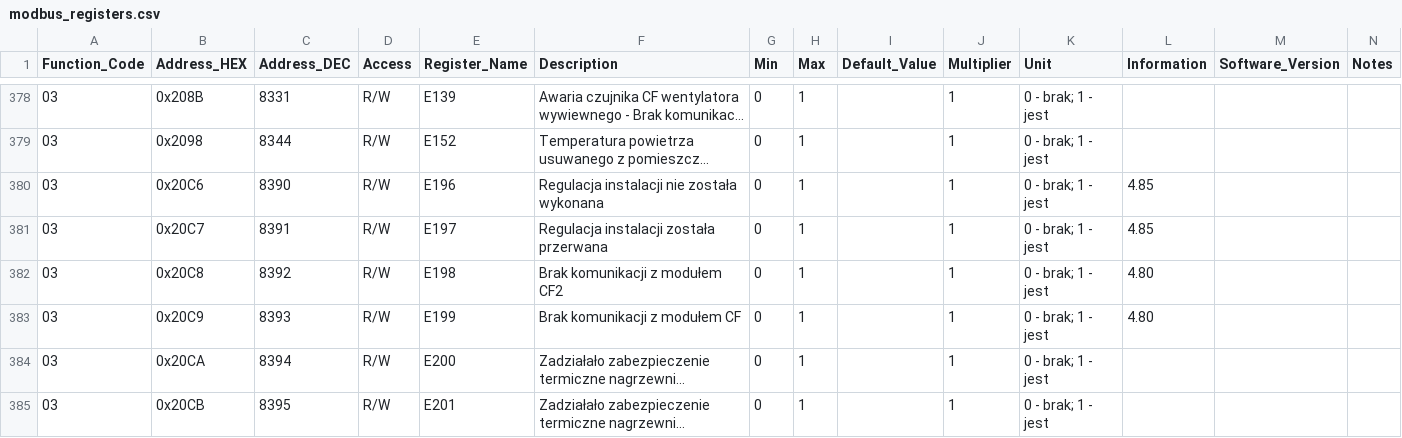
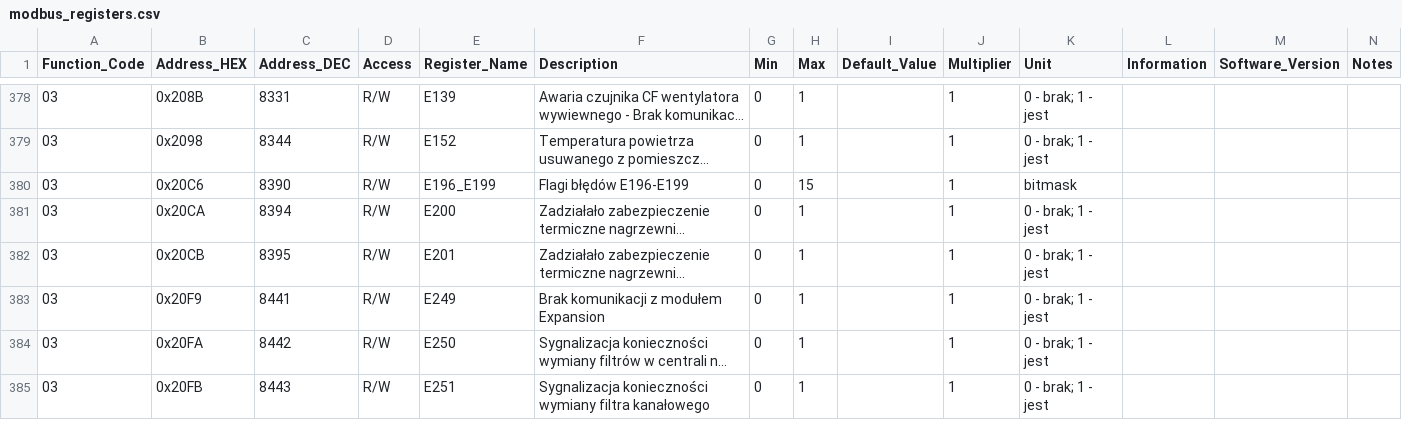
Before and after one commit to blakinio/thesslagreen, a CSV file: tools/modbus_registers.csv, drawn as a sheet; only a part is shown, gaps mark what is left out; the shorter side is filled out with more unchanged rows; long unchanged cells end in …; the diff names each change by its address in the sheet, - before the commit and + after, or states it on an @@ line.

Commit message:
Combine E196-E199 into bitmask register

```diff
--- a/tools/modbus_registers.csv
+++ b/tools/modbus_registers.csv
-E380 (Register_Name): E196
+E380 (Register_Name): E196_E199
-F380 (Description): Regulacja instalacji nie została wykonana
+F380 (Description): Flagi błędów E196-E199
-H380 (Max): 1
+H380 (Max): 15
-K380 (Unit): 0 - brak; 1 - jest
+K380 (Unit): bitmask
-L380 (Information): 4.85
+L380 (Information): (empty)
-row 381: 03 | 0x20C7 | 8391 | R/W | E197 | Regulacja instalacji została przerwana | 0 | 1 |  | 1 | 0 - brak; 1 - jest | 4.85
-row 382: 03 | 0x20C8 | 8392 | R/W | E198 | Brak komunikacji z modułem CF2 | 0 | 1 |  | 1 | 0 - brak; 1 - jest | 4.80
-row 383: 03 | 0x20C9 | 8393 | R/W | E199 | Brak komunikacji z modułem CF | 0 | 1 |  | 1 | 0 - brak; 1 - jest | 4.80
```
Also changed, not shown: 6 other files.
